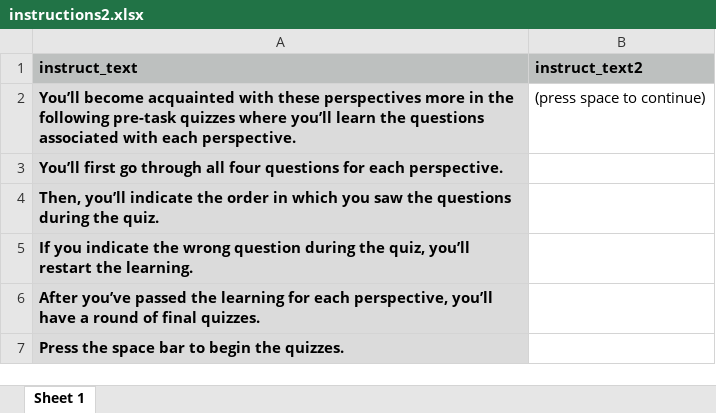
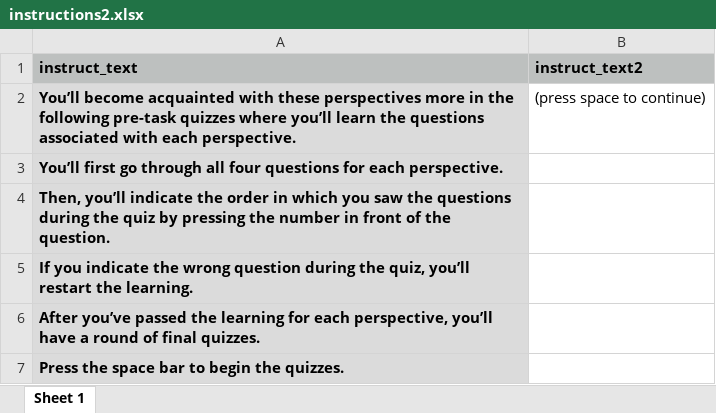
Before and after one commit to reblando/ebs, an Excel workbook: instructions2.xlsx, sheet Sheet 1, drawn as a sheet; values as stored, in another font and other column widths than the file's, no borders; the diff names each change by its address in the sheet, - before the commit and + after, or states it on an @@ line.

```diff
--- a/instructions2.xlsx (sheet Sheet 1)
+++ b/instructions2.xlsx (sheet Sheet 1)
-A4 (instruct_text): …during the quiz.
+A4 (instruct_text): …during the quiz by pressing the number in front of the question.
```
Also changed, not shown: instructions_segment.xlsx, recall_instructions.xlsx, 49 other files.
